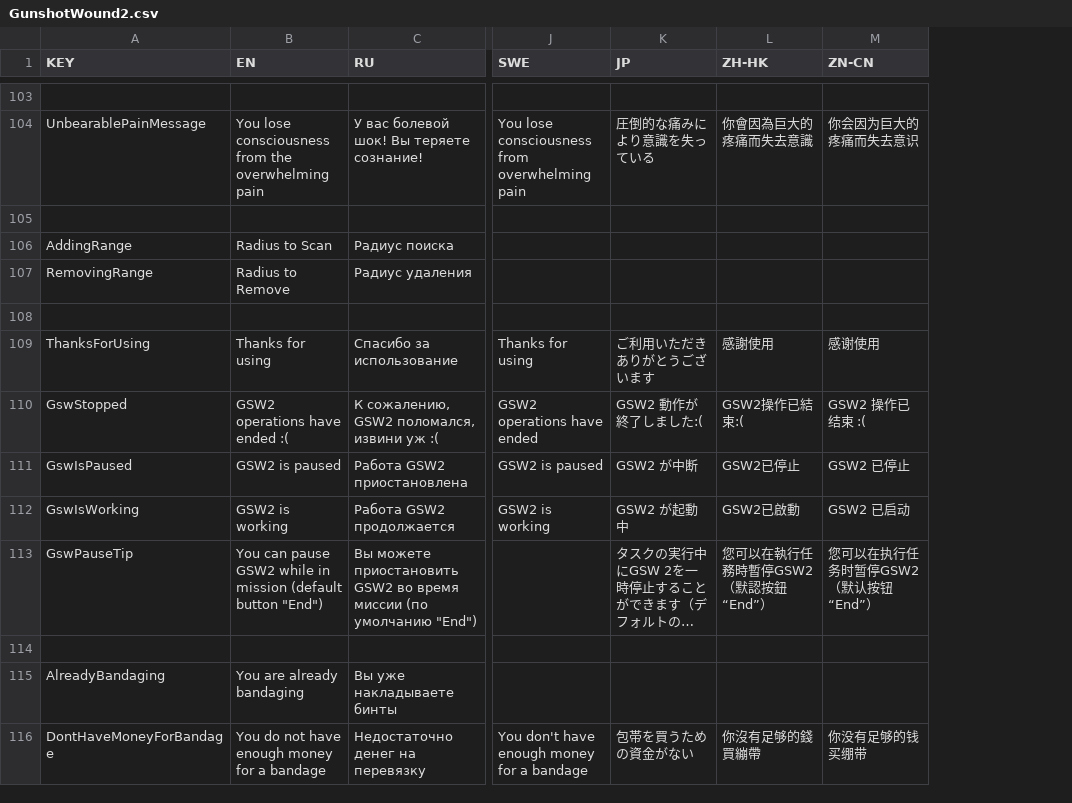
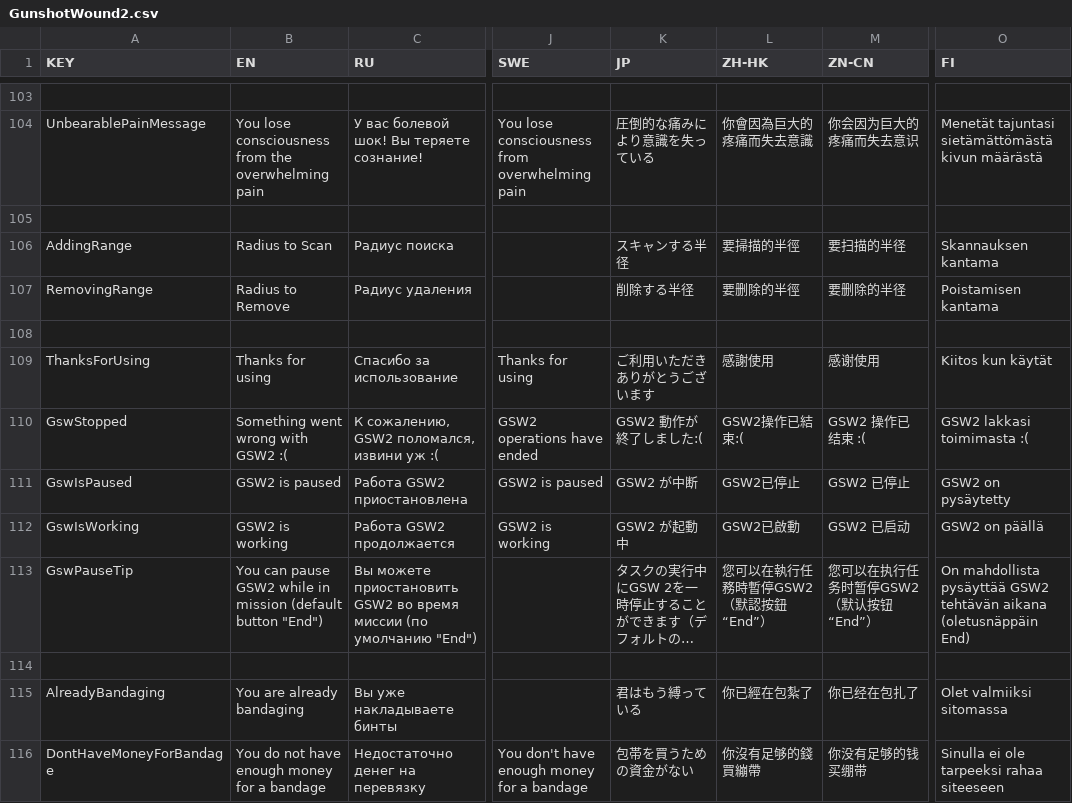
Before and after one commit to SH42913/gunshotwound2, a CSV file: GunshotWound2/GunshotWound2.csv, drawn as a sheet; only a part is shown, gaps mark what is left out; long unchanged cells end in …; the diff covers the shown part only; the diff names each change by its address in the sheet, - before the commit and + after, or states it on an @@ line.

```diff
--- a/GunshotWound2/GunshotWound2.csv
+++ b/GunshotWound2/GunshotWound2.csv
+column O (FI), rows 104-116: Menetät tajuntasi sietämättömästä kivun määrästä |  | Skannauksen kantama | Poistamisen kantama |  | Kiitos kun käytät | GSW2 lakkasi toimimasta :( | GSW2 on pysäytetty | GSW2 on päällä | On mahdollista pysäyttää GSW2 tehtävän aikana (oletusnäppäin End) |  | Olet valmiiksi sitomassa | Sinulla ei ole tarpeeksi rahaa siteeseen
-K106 (JP): (empty)
+K106 (JP): スキャンする半径
-L106 (ZH-HK): (empty)
+L106 (ZH-HK): 要掃描的半徑
-M106 (ZN-CN): (empty)
+M106 (ZN-CN): 要扫描的半径
-K107 (JP): (empty)
+K107 (JP): 削除する半径
-L107 (ZH-HK): (empty)
+L107 (ZH-HK): 要删除的半徑
-M107 (ZN-CN): (empty)
+M107 (ZN-CN): 要删除的半径
-B110 (EN): GSW2 operations have ended :(
+B110 (EN): Something went wrong with GSW2 :(
-K115 (JP): (empty)
+K115 (JP): 君はもう縛っている
-L115 (ZH-HK): (empty)
+L115 (ZH-HK): 你已經在包紮了
-M115 (ZN-CN): (empty)
+M115 (ZN-CN): 你已经在包扎了
```
Also changed, not shown: 1 added row and 62 edited cells elsewhere in this file, 12 other files.
